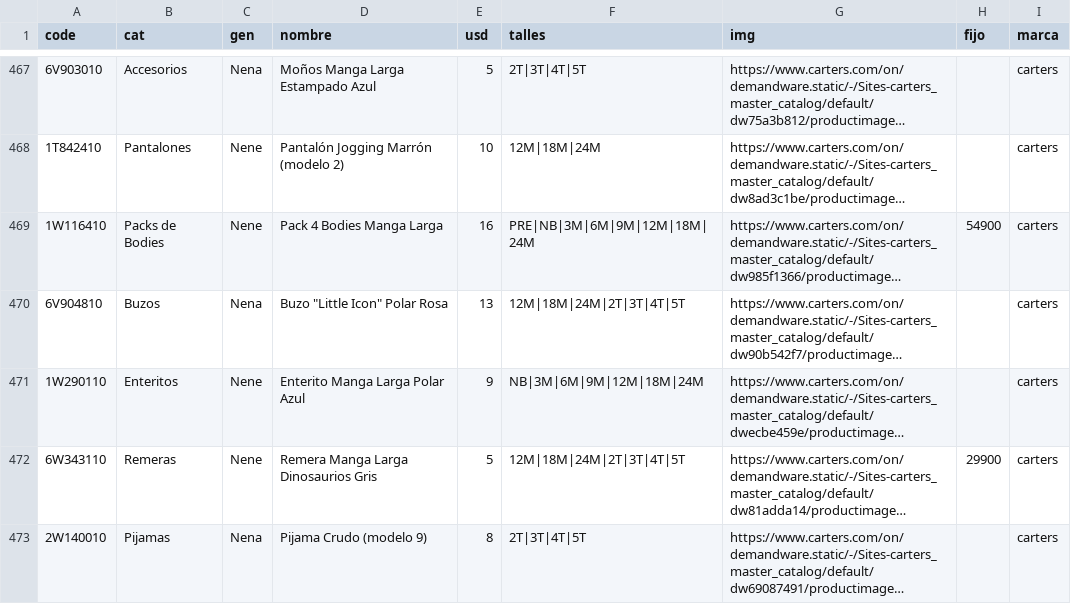
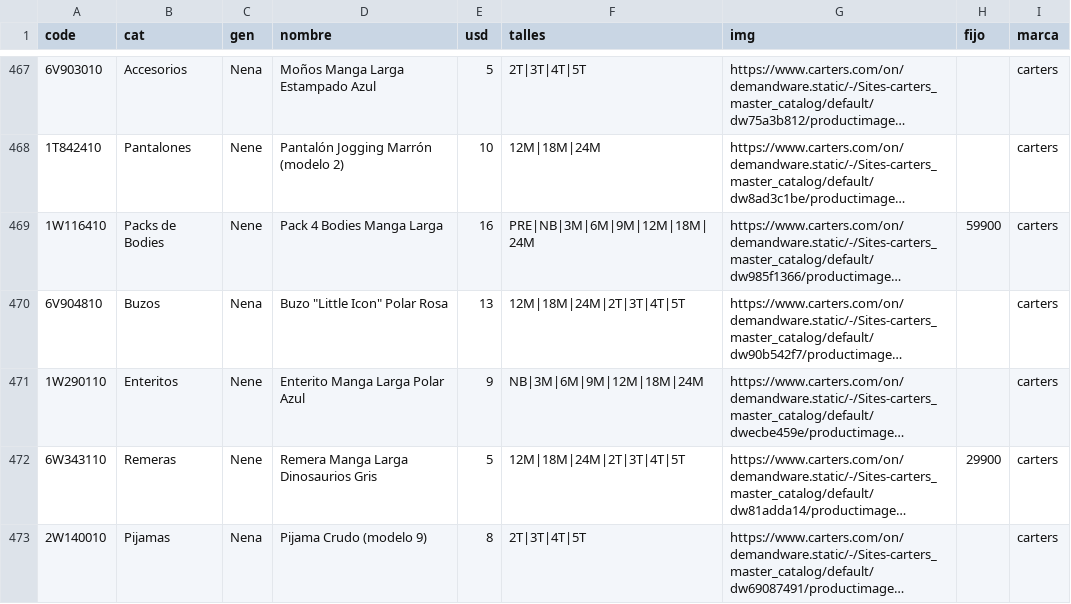
Before and after one commit to pcampodoni-ux/topp-preventa, a TSV file: tools/carters_full_all.tsv, drawn as a sheet; only a part is shown, gaps mark what is left out; long unchanged cells end in …; the diff covers the shown part only; the diff names each change by its address in the sheet, - before the commit and + after, or states it on an @@ line.

```diff
--- a/tools/carters_full_all.tsv
+++ b/tools/carters_full_all.tsv
-H469 (fijo): 54900
+H469 (fijo): 59900
```
Also changed, not shown: 31 edited cells elsewhere in this file, tools/carters_verano.tsv, 2 other files.
